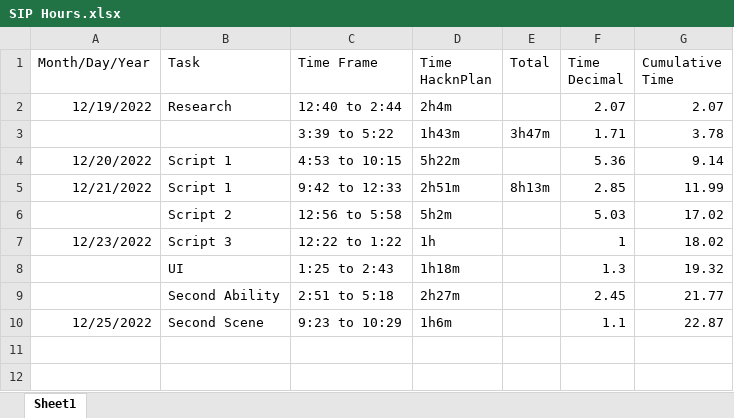
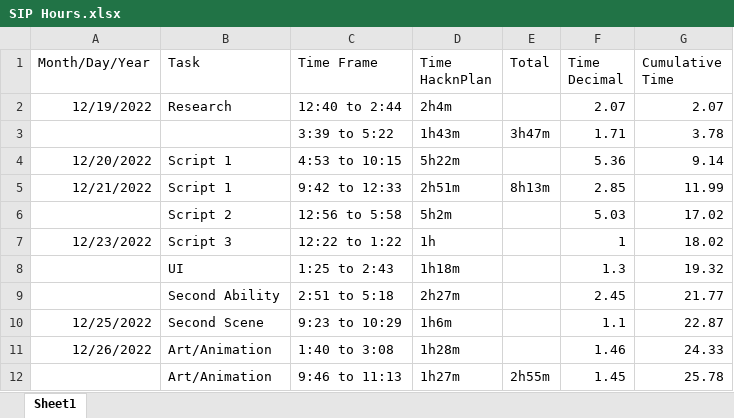
Before and after one commit to vexurayr/UAT-SIP, an Excel workbook: SIP Hours.xlsx, sheet Sheet1, drawn as a sheet; values as stored, in another font and other column widths than the file's, no borders; the diff names each change by its address in the sheet, - before the commit and + after, or states it on an @@ line.

Commit message:
Art & Animations
Found Kenney assets, connected them to player's movement and have player speed affect animation speed.

```diff
--- a/SIP Hours.xlsx (sheet Sheet1)
+++ b/SIP Hours.xlsx (sheet Sheet1)
+row 11: 12/26/2022 | Art/Animation | 1:40 to 3:08 | 1h28m |  | 1.46 | 24.33
+row 12:  | Art/Animation | 9:46 to 11:13 | 1h27m | 2h55m | 1.45 | 25.78
```
Also changed, not shown: 17 other files.
